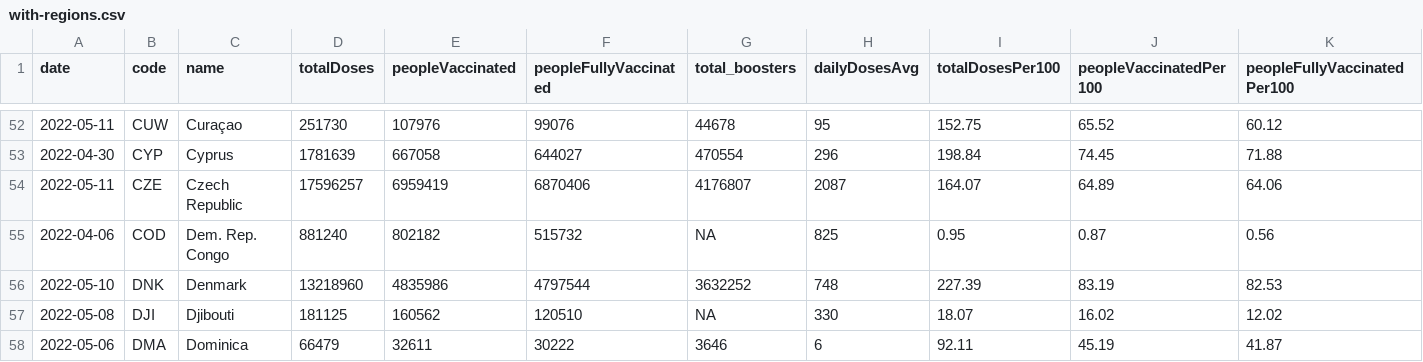
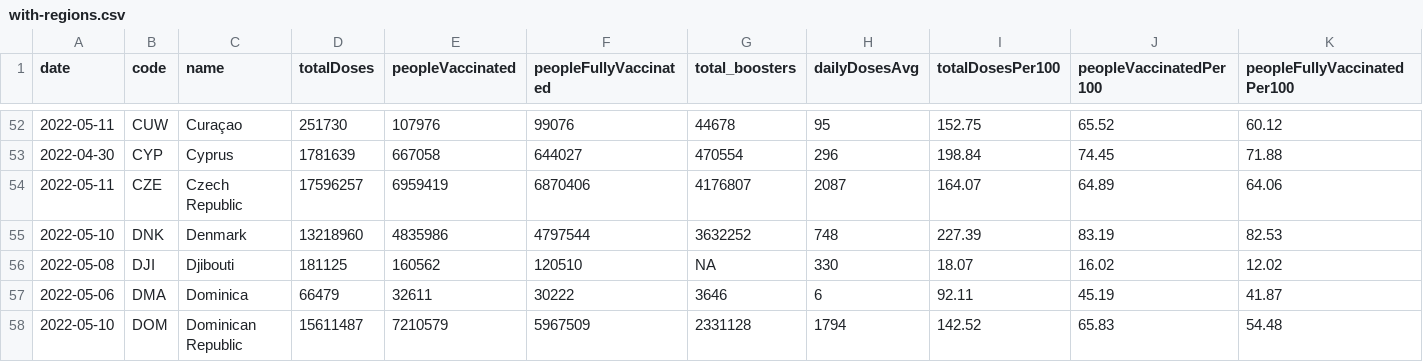
Before and after one commit to codecreative/covid-regional, a CSV file: with-regions.csv, drawn as a sheet; only a part is shown, gaps mark what is left out; the shorter side is filled out with more unchanged rows; rows hold the shown columns only; the diff names each change by its address in the sheet, - before the commit and + after, or states it on an @@ line.

```diff
--- a/with-regions.csv
+++ b/with-regions.csv
-row 55: 2022-04-06 | COD | Dem. Rep. Congo | 881240 | 802182 | 515732 | NA | 825 | 0.95 | 0.87 | 0.56
```
